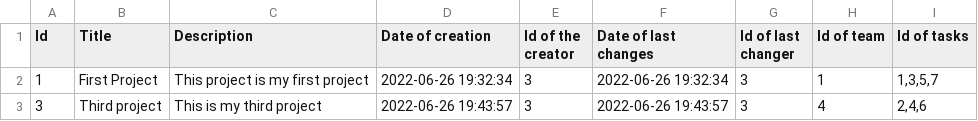
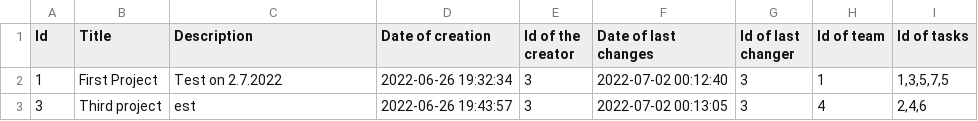
Before and after one commit to codingburgas/2122-otj-10-project-repo-SHHristov19, a CSV file: src/2122-otj-10-project-repo/pm.data/projects.csv, drawn as a sheet.

Commit message:
Add function for edit task in the project close #27

```diff
--- a/src/2122-otj-10-project-repo/pm.data/projects.csv
+++ b/src/2122-otj-10-project-repo/pm.data/projects.csv
@@ -1,3 +1,3 @@
 Id,Title,Description,Date of creation,Id of the creator,Date of last changes,Id of last changer,Id of team,Id of tasks
-"1","First Project","This project is my first project","2022-06-26  19:32:34","3","2022-06-26  19:32:34","3","1","1,3,5,7"
-"3","Third project","This is my third project","2022-06-26  19:43:57","3","2022-06-26  19:43:57","3","4","2,4,6"
+"1","First Project","Test on 2.7.2022","2022-06-26  19:32:34","3","2022-07-02  00:12:40","3","1","1,3,5,7,5"
+"3","Third project","est","2022-06-26  19:43:57","3","2022-07-02  00:13:05","3","4","2,4,6"
```
Also changed, not shown: src/2122-otj-10-project-repo/pm.data/tasks.csv, src/2122-otj-10-project-repo/pm.data/users.csv, 6 other files.
